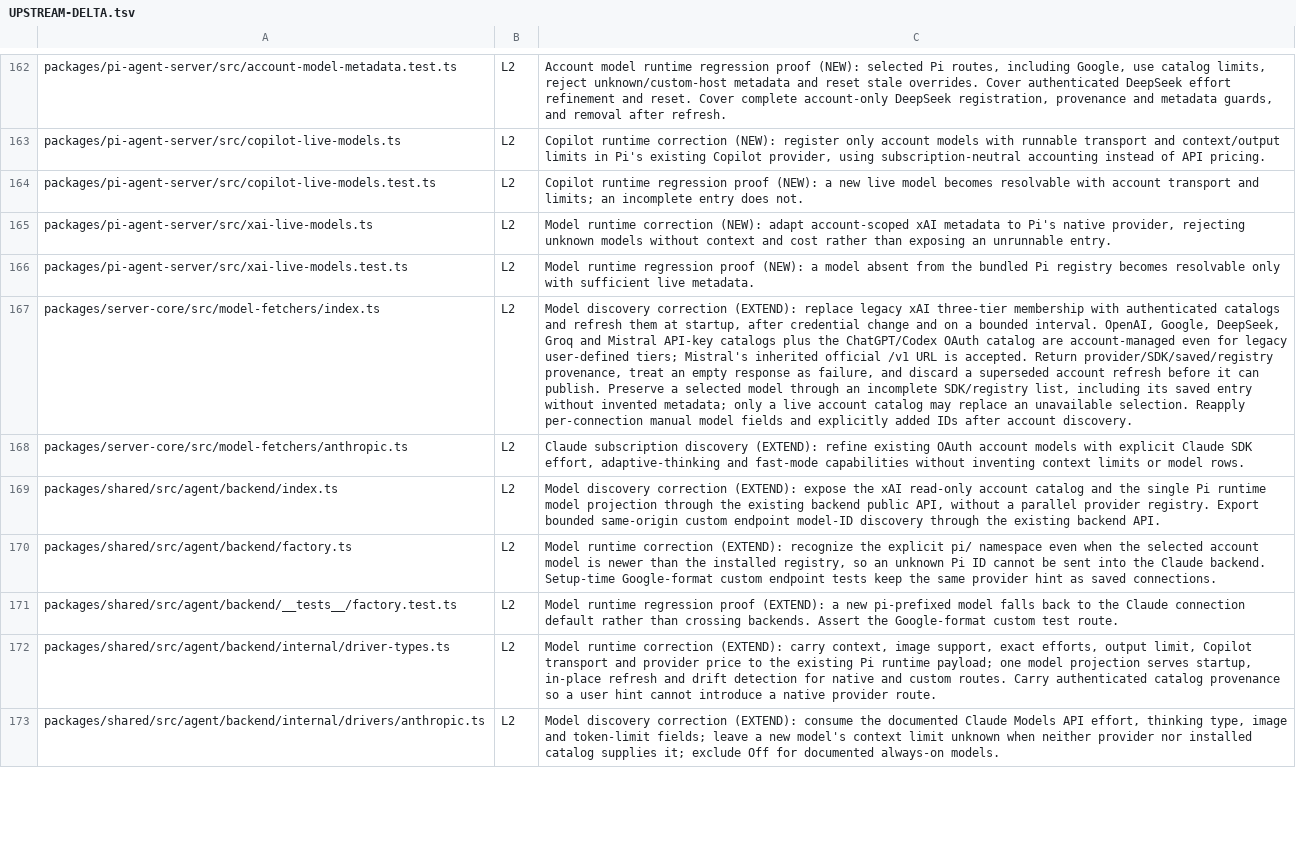
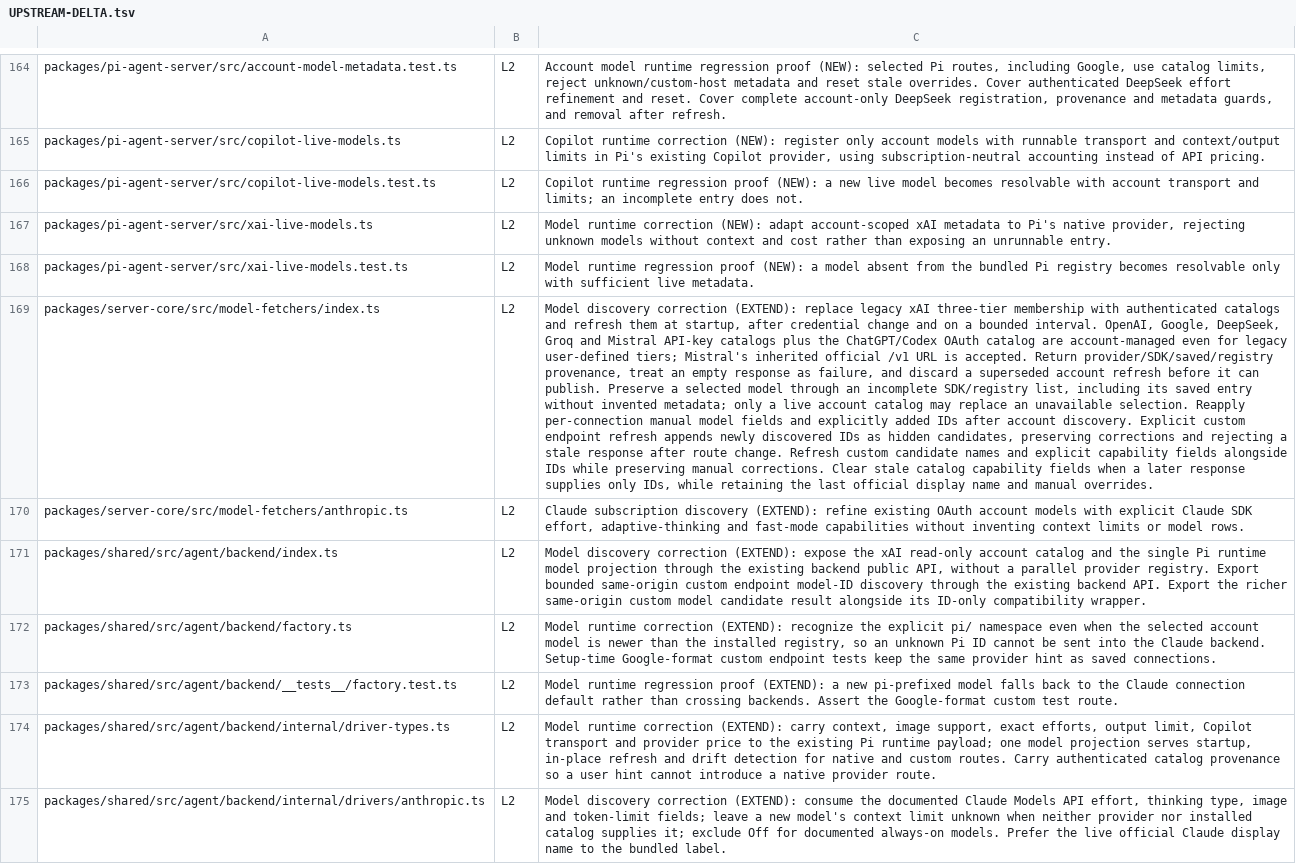
Before and after one commit to XCH27/tiangong-project, a TSV file: docs/UPSTREAM-DELTA.tsv, drawn as a sheet; only a part is shown, gaps mark what is left out; addresses are those after the commit; the diff covers the shown part only; the diff names each change by its address in the sheet, - before the commit and + after, or states it on an @@ line.

Commit message:
Align model connection discovery and context display

```diff
--- a/docs/UPSTREAM-DELTA.tsv
+++ b/docs/UPSTREAM-DELTA.tsv
-C169: …account discovery.
+C169: …account discovery. Explicit custom endpoint refresh appends newly discovered IDs as hidden candidates, preserving corrections and rejecting a stale response after route change. Refresh custom candidate names and explicit capability fields alongside IDs while preserving manual corrections. Clear stale catalog capability fields when a later response supplies only IDs, while retaining the last official display name and manual overrides.
-C171: …backend API.
+C171: …backend API. Export the richer same-origin custom model candidate result alongside its ID-only compatibility wrapper.
-C175: …always-on models.
+C175: …always-on models. Prefer the live official Claude display name to the bundled label.
```
Also changed, not shown: 2 added rows and 19 edited cells elsewhere in this file, 33 other files.
